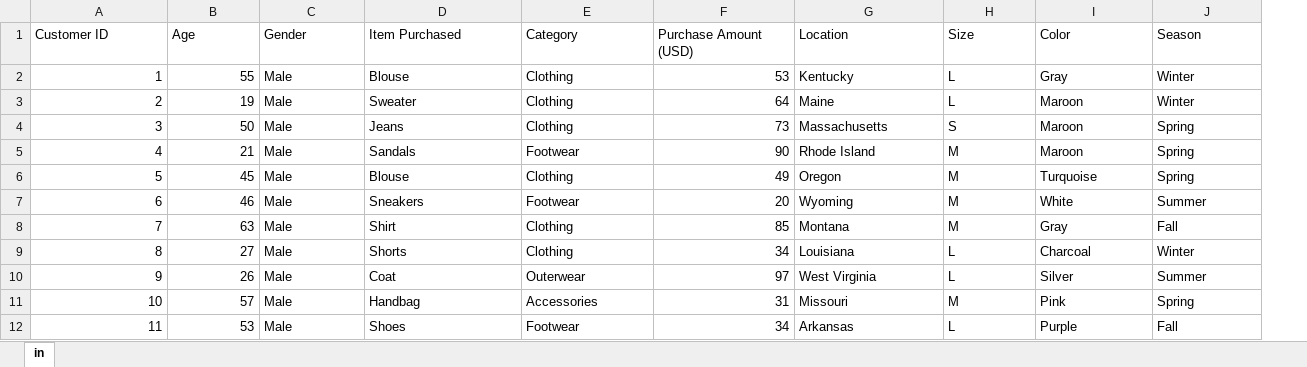
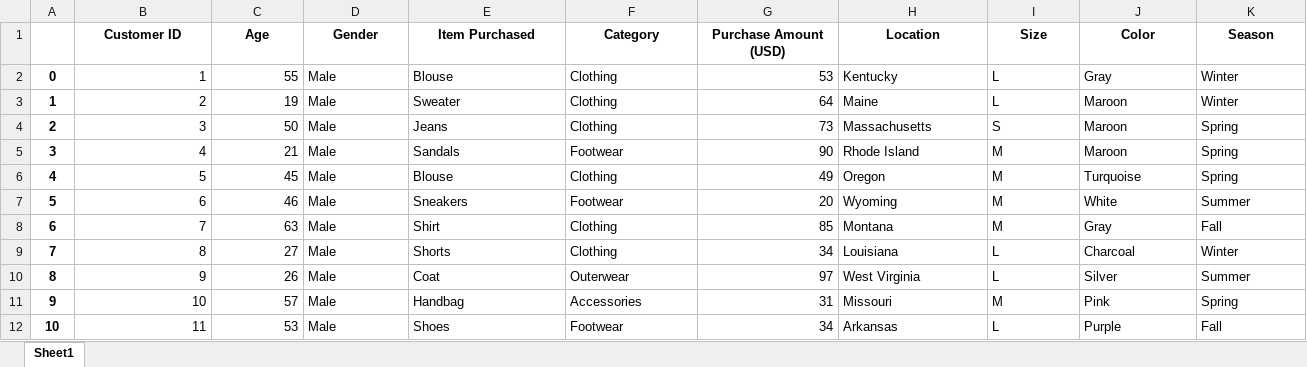
Before and after one commit to an1208/data_analysis_project, an Excel workbook: shopping_trends_updated.xlsx, sheet Sheet1, drawn as a sheet; only a part is shown; values as stored, in another font and other column widths than the file's, no borders; addresses are those after the commit; the diff covers the shown part only; the diff names each change by its address in the sheet, - before the commit and + after, or states it on an @@ line.

```diff
--- a/shopping_trends_updated.xlsx (sheet Sheet1)
+++ b/shopping_trends_updated.xlsx (sheet Sheet1)
-sheet tab: in
+sheet tab: Sheet1
+column A, rows 2-12: 0 | 1 | 2 | 3 | 4 | 5 | 6 | 7 | 8 | 9 | 10
@@ B1:K1 bold: off → on, alignment: left → center @@
```
Also changed, not shown: cell formats elsewhere in this sheet, 1 other file.
